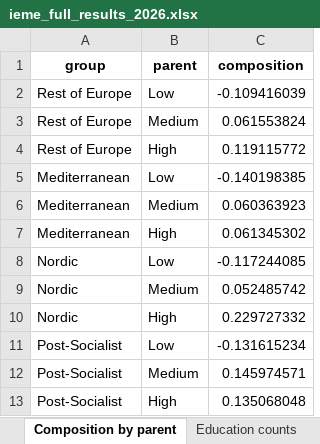
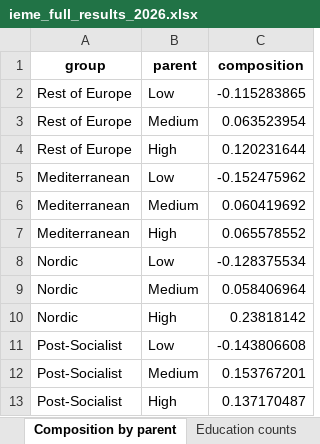
Before and after one commit to orhantorul/orhantorul.github.io, an Excel workbook: ieme-interactive/downloads/ieme_full_results_2026.xlsx, sheet Composition by parent, drawn as a sheet; values as stored, in another font and other column widths than the file's, no borders; the diff names each change by its address in the sheet, - before the commit and + after, or states it on an @@ line.

```diff
--- a/ieme-interactive/downloads/ieme_full_results_2026.xlsx (sheet Composition by parent)
+++ b/ieme-interactive/downloads/ieme_full_results_2026.xlsx (sheet Composition by parent)
-C2 (composition): -0.109416039
+C2 (composition): -0.115283865
-C3 (composition): 0.061553824
+C3 (composition): 0.063523954
-C4 (composition): 0.119115772
+C4 (composition): 0.120231644
-C5 (composition): -0.140198385
+C5 (composition): -0.152475962
-C6 (composition): 0.060363923
+C6 (composition): 0.060419692
-C7 (composition): 0.061345302
+C7 (composition): 0.065578552
-C8 (composition): -0.117244085
+C8 (composition): -0.128375534
-C9 (composition): 0.052485742
+C9 (composition): 0.058406964
-C10 (composition): 0.229727332
+C10 (composition): 0.23818142
-C11 (composition): -0.131615234
+C11 (composition): -0.143806608
-C12 (composition): 0.145974571
+C12 (composition): 0.153767201
-C13 (composition): 0.135068048
+C13 (composition): 0.137170487
```
Also changed, not shown: sheet Country Estimates, sheet Elasticity Estimates, sheet Bootstrap CIs, sheet Rank-Rank Correlations, sheet Robustness - Wave FE, sheet Group Estimates, 11 more sheets, ieme_full_results_2026.xlsx, 10 other files.
